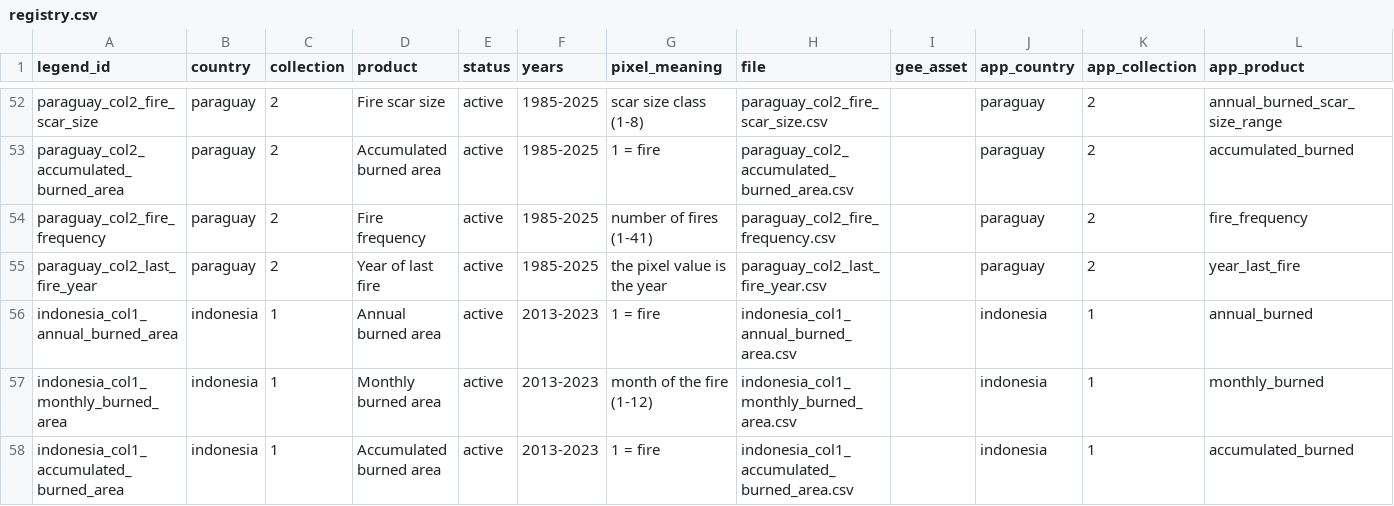
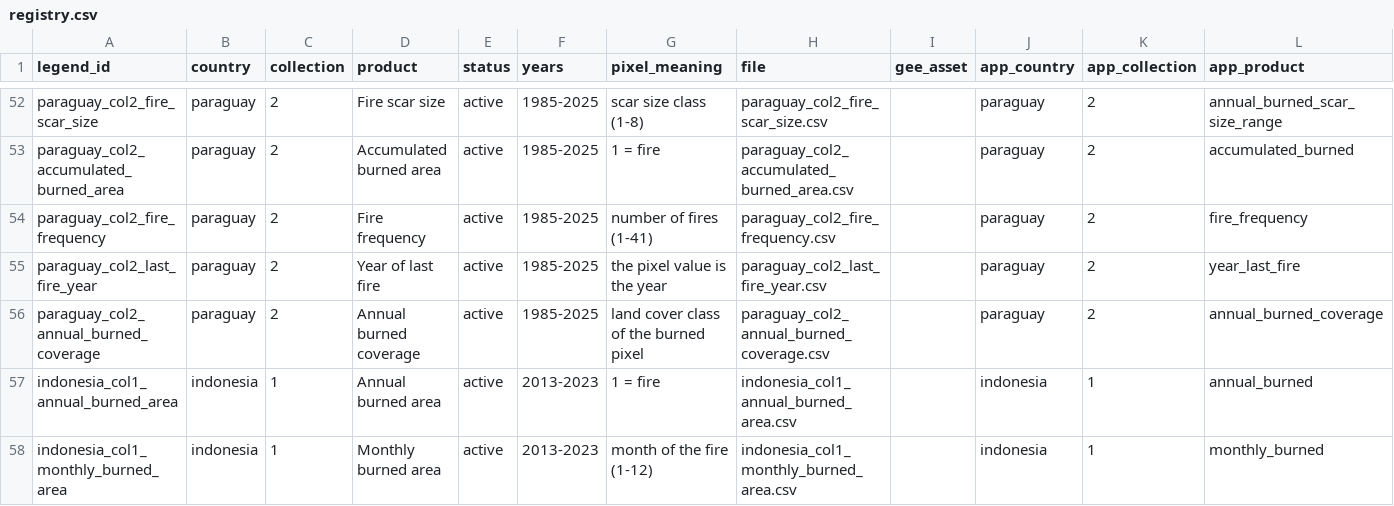
Before and after one commit to mapbiomas/brazil-fire, a CSV file: utils/fire_legends/registry.csv, drawn as a sheet; only a part is shown, gaps mark what is left out; the shorter side is filled out with more unchanged rows.

```diff
--- a/utils/fire_legends/registry.csv
+++ b/utils/fire_legends/registry.csv
@@ -55,2 +55,3 @@ paraguay_col2_fire_frequency,paraguay,2,Fire frequency,active,1985-2025,number o
 paraguay_col2_last_fire_year,paraguay,2,Year of last fire,active,1985-2025,the pixel value is the year,paraguay_col2_last_fire_year.csv,,paraguay,2,year_last_fire
+paraguay_col2_annual_burned_coverage,paraguay,2,Annual burned coverage,active,1985-2025,land cover class of the burned pixel,paraguay_col2_annual_burned_coverage.csv,,paraguay,2,annual_burned_coverage
 indonesia_col1_annual_burned_area,indonesia,1,Annual burned area,active,2013-2023,1 = fire,indonesia_col1_annual_burned_area.csv,,indonesia,1,annual_burned
```
Also changed, not shown: 4 other files.
